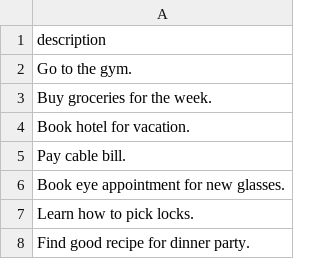
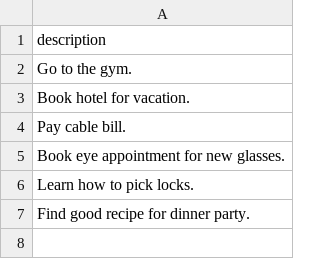
Before and after one commit to tjoye20/ToDo-App-Gmail, a CSV file: todo_list_data.csv, drawn as a sheet.

```diff
--- a/todo_list_data.csv
+++ b/todo_list_data.csv
@@ -2,3 +2,2 @@ description
 Go to the gym.
-Buy groceries for the week.
 Book hotel for vacation.
```
Also changed, not shown: 3 other files.
